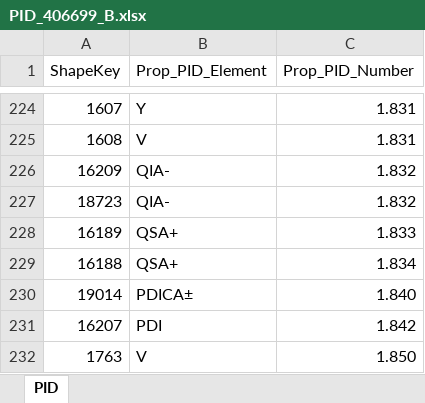
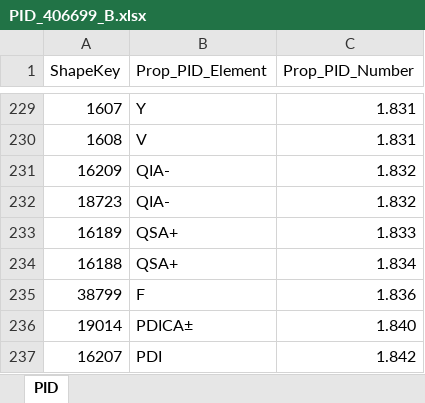
Before and after one commit to emartinskan/epic, an Excel workbook: PID_406699_B.xlsx, sheet PID, drawn as a sheet; only a part is shown, gaps mark what is left out; the shorter side is filled out with more unchanged rows; values as stored, in another font and other column widths than the file's, no borders; table styles not drawn; the diff covers the shown part only; the diff names each change by its address in the sheet, - before the commit and + after, or states it on an @@ line.

```diff
--- a/PID_406699_B.xlsx (sheet PID)
+++ b/PID_406699_B.xlsx (sheet PID)
+row 235: 38799 | F | 1.836
```
Also changed, not shown: 5 added rows elsewhere in this sheet, GroupElementList.xlsx, GroupElementListCx1.xlsx, 3 other files.
